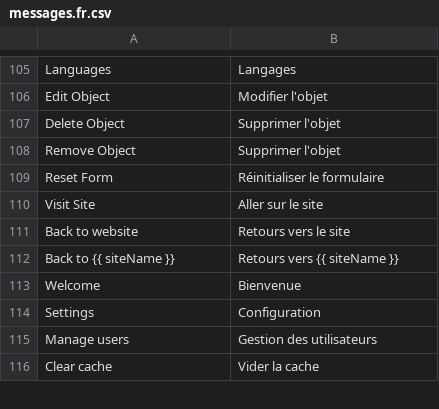
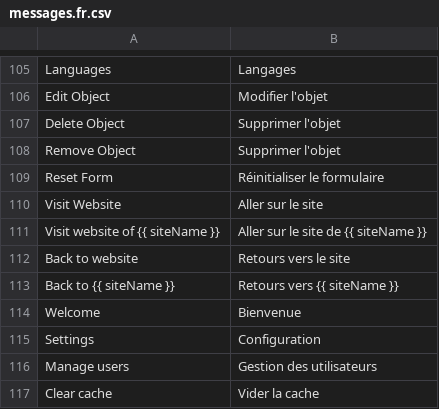
Before and after one commit to locomotivemtl/charcoal-admin, a CSV file: translations/messages.fr.csv, drawn as a sheet; only a part is shown, gaps mark what is left out.

Commit message:
Add customizable "Visit website" link
Found on 'menu.header.ms'.

To disable: `admin.header_menu.visit_site: false`
To change label: `admin.header_menu.visit_site: "View site"`

```diff
--- a/translations/messages.fr.csv
+++ b/translations/messages.fr.csv
@@ -109,3 +109,4 @@
 "Reset Form";"Réinitialiser le formulaire"
-"Visit Site";"Aller sur le site"
+"Visit Website";"Aller sur le site"
+"Visit website of {{ siteName }}";"Aller sur le site de {{ siteName }}"
 "Back to website";"Retours vers le site"
```
Also changed, not shown: translations/messages.en.csv, 3 other files.
